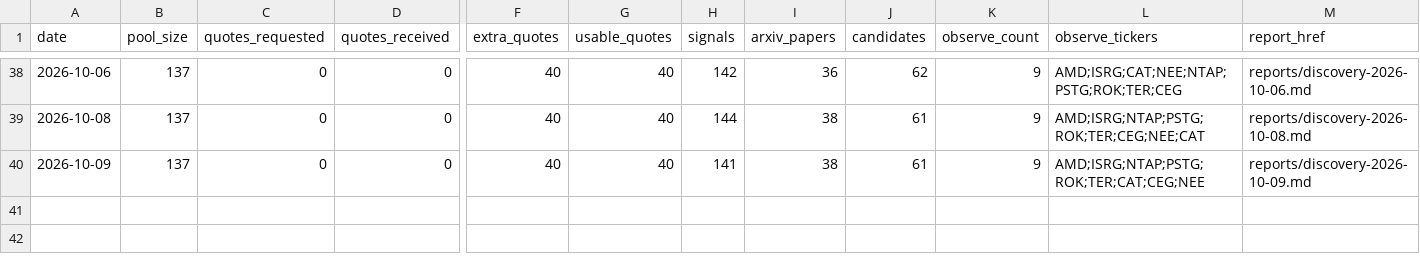
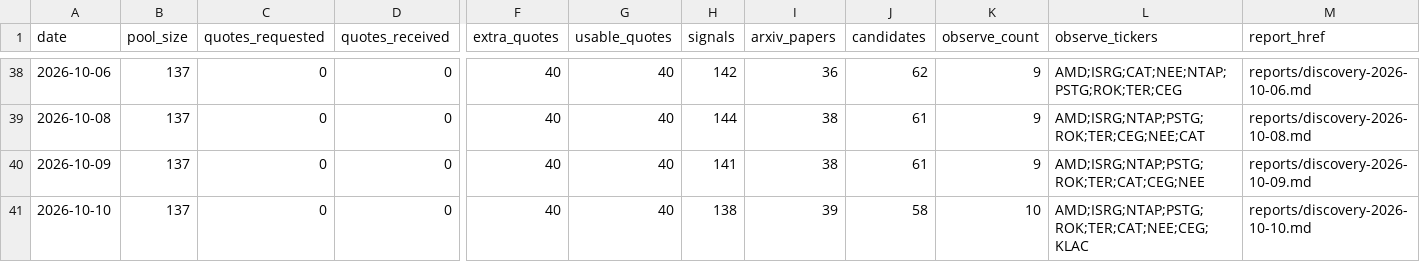
Before and after one commit to yaoleifly/ai-stock-pool, a CSV file: discovery-history.csv, drawn as a sheet; only a part is shown, gaps mark what is left out; rows hold the shown columns only; the diff names each change by its address in the sheet, - before the commit and + after, or states it on an @@ line.

```diff
--- a/discovery-history.csv
+++ b/discovery-history.csv
+row 41: 2026-10-10 | 137 | 0 | 0 | 40 | 40 | 138 | 39 | 58 | 10 | AMD;ISRG;NTAP;PSTG;ROK;TER;CAT;NEE;CEG;KLAC | reports/discovery-2026-10-10.md
```
Also changed, not shown: arxiv-papers.csv, discovery-candidates.csv, 4 other files.
